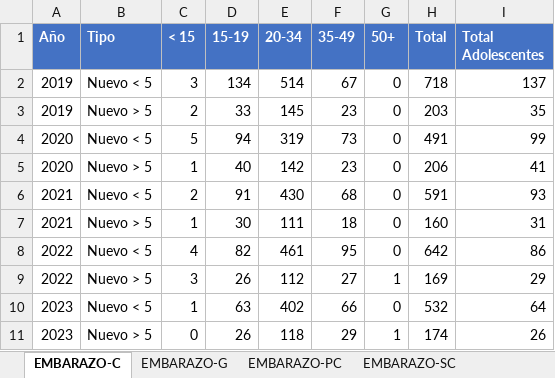
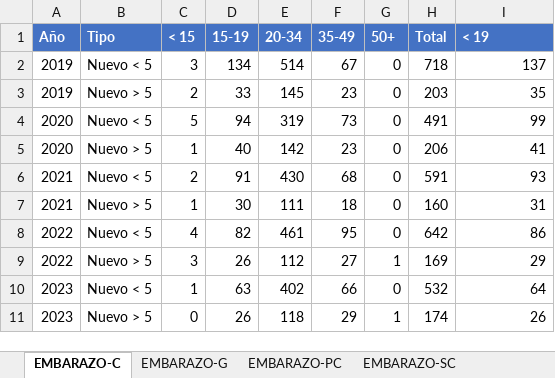
Before and after one commit to nom-gv/Graphics_Municipality, an Excel workbook: CasosEmbarazoAdolescente.xlsx, sheet EMBARAZO-C, drawn as a sheet; values as stored, in another font and other column widths than the file's, no borders; charts and pictures and table styles not drawn; the diff names each change by its address in the sheet, - before the commit and + after, or states it on an @@ line.

```diff
--- a/CasosEmbarazoAdolescente.xlsx (sheet EMBARAZO-C)
+++ b/CasosEmbarazoAdolescente.xlsx (sheet EMBARAZO-C)
-I1: Total Adolescentes
+I1: < 19
```
Also changed, not shown: sheet EMBARAZO-G, sheet EMBARAZO-PC, sheet EMBARAZO-SC, DatosEspeciales.xlsx, 1 other file.
